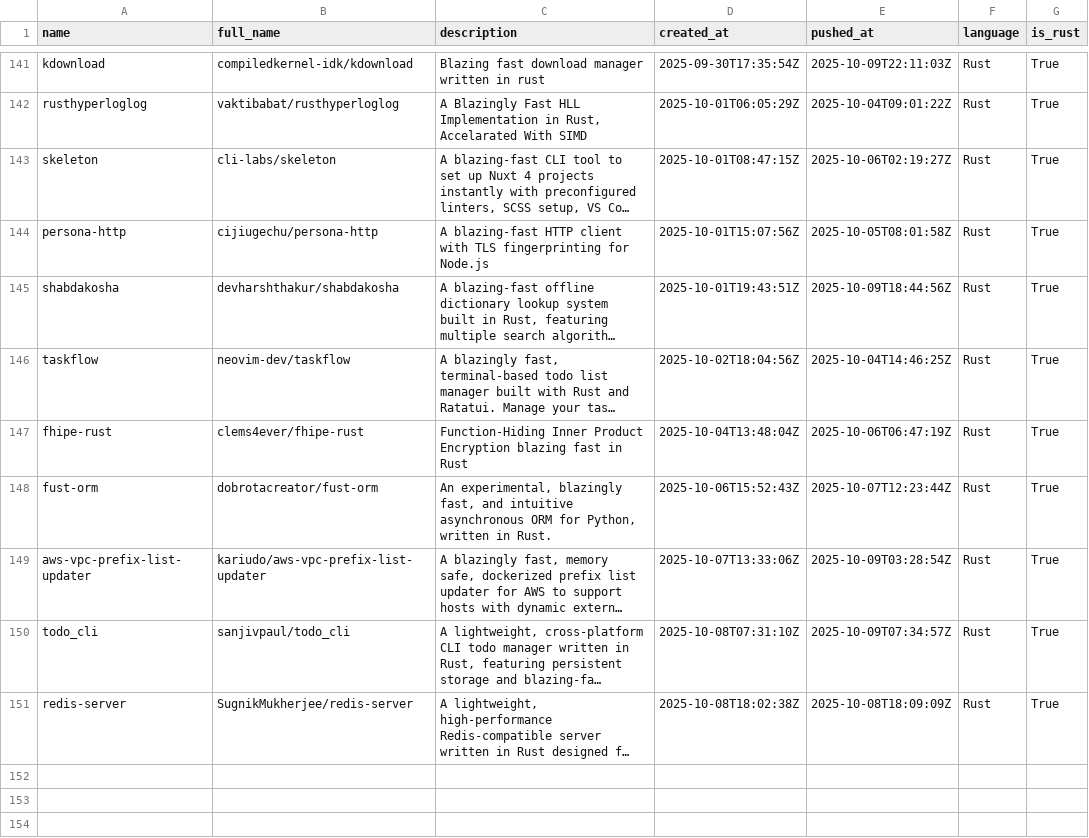
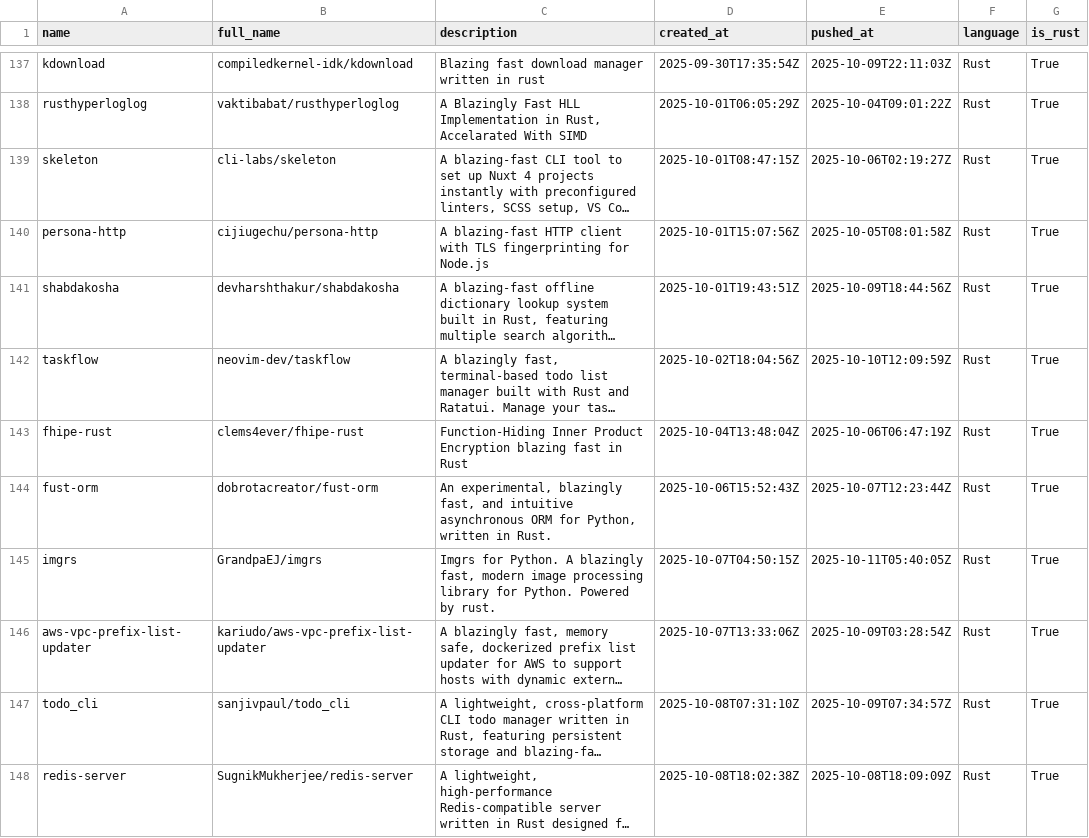
Before and after one commit to ninpnin/days-since-blazingly-fast, a CSV file: data/frameworks_sorted.csv, drawn as a sheet; only a part is shown, gaps mark what is left out; long unchanged cells end in …; addresses are those after the commit; the diff covers the shown part only; the diff names each change by its address in the sheet, - before the commit and + after, or states it on an @@ line.

```diff
--- a/data/frameworks_sorted.csv
+++ b/data/frameworks_sorted.csv
-E142 (pushed_at): 2025-10-04T14:46:25Z
+E142 (pushed_at): 2025-10-10T12:09:59Z
+row 145: imgrs | GrandpaEJ/imgrs | Imgrs for Python. A blazingly fast, modern image processing library for Python. Powered by rust. | 2025-10-07T04:50:15Z | 2025-10-11T05:40:05Z | Rust | True
```
Also changed, not shown: 4 added rows, 7 removed rows and 27 edited cells elsewhere in this file, data/aggregated_results.csv, data/sample.csv, 6 other files.
